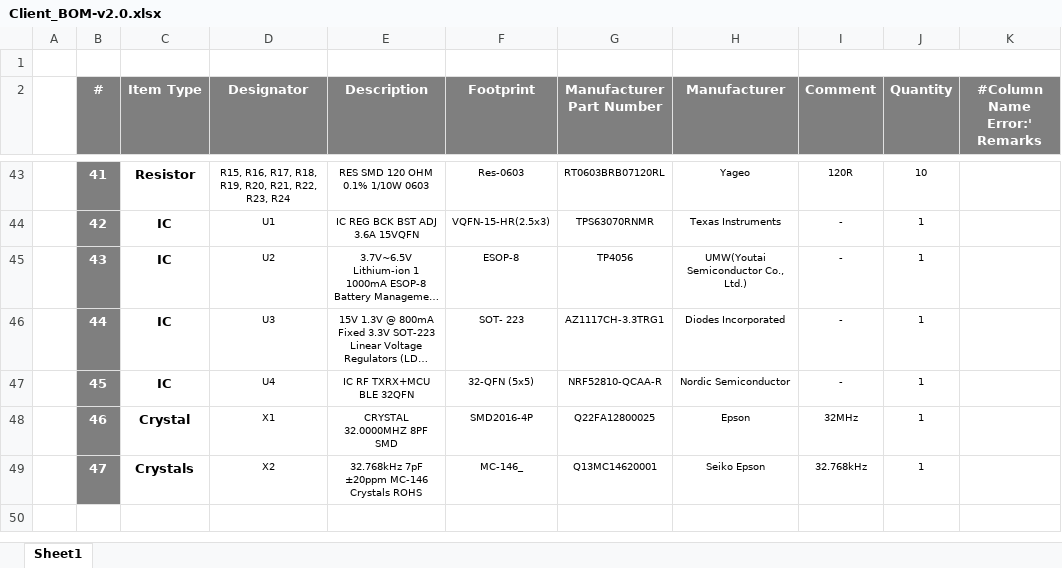
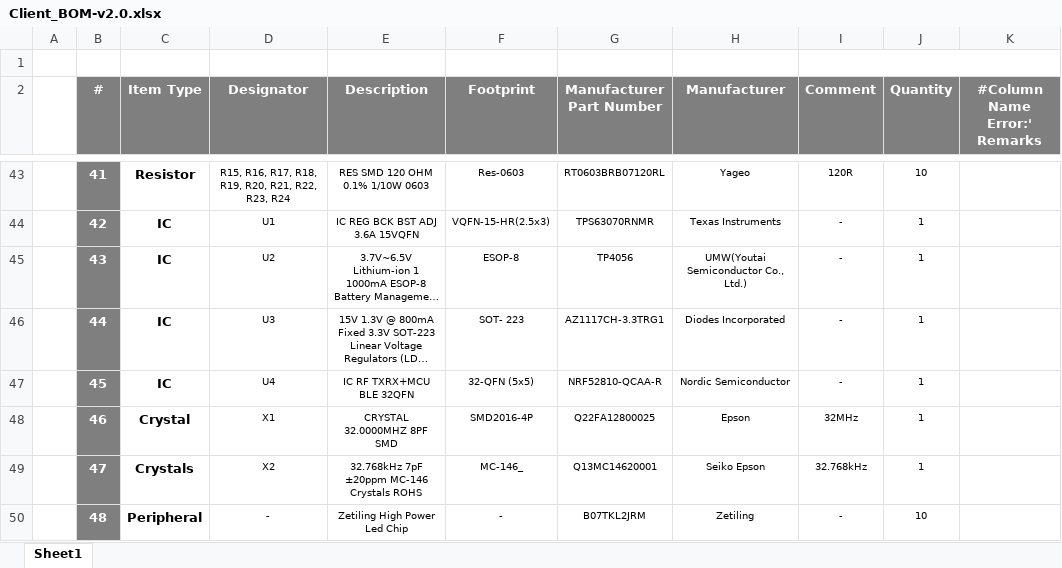
Before and after one commit to eSpark-Backup/enlilishaya-windmillcircuit, an Excel workbook: Design-Files/Design-v2.0/Deliverables/BOM/Client_BOM-v2.0.xlsx, sheet Sheet1, drawn as a sheet; only a part is shown, gaps mark what is left out; long unchanged cells end in …; values as stored, in another font and other column widths than the file's, no borders; the diff names each change by its address in the sheet, - before the commit and + after, or states it on an @@ line.

Commit message:
#7 Peripheral added in BOM

```diff
--- a/Design-Files/Design-v2.0/Deliverables/BOM/Client_BOM-v2.0.xlsx (sheet Sheet1)
+++ b/Design-Files/Design-v2.0/Deliverables/BOM/Client_BOM-v2.0.xlsx (sheet Sheet1)
+row 50:  | 48 | Peripheral | - | Zetiling High Power Led Chip | - | B07TKL2JRM | Zetiling | - | 10
```
